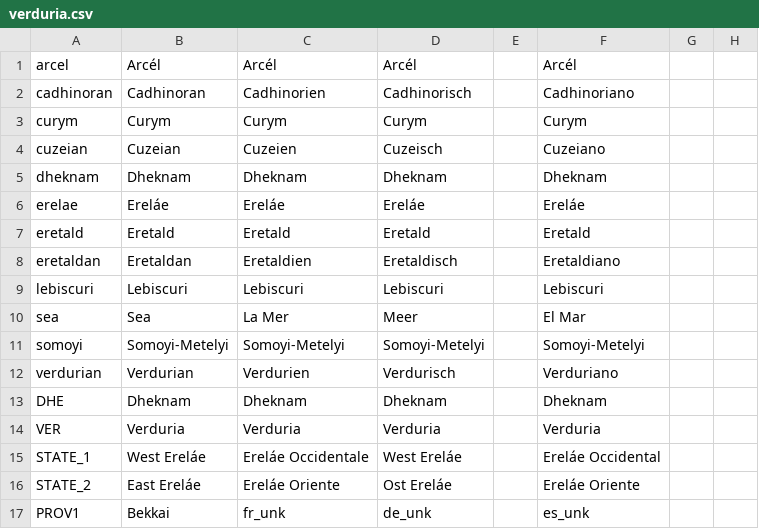
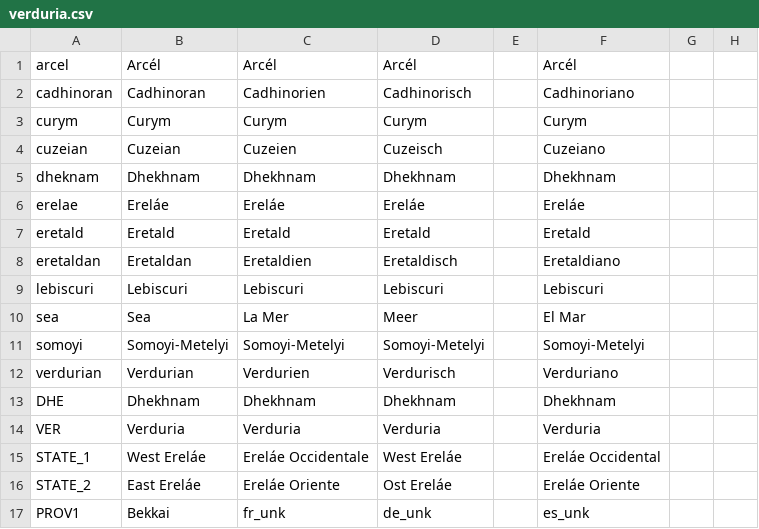
Before and after one commit to Mocha2007/mocha_verduria, a CSV file: localisation/verduria.csv, drawn as a sheet; only a part is shown; the diff names each change by its address in the sheet, - before the commit and + after, or states it on an @@ line.

Commit message:
fix dhekhnam spelling

```diff
--- a/localisation/verduria.csv
+++ b/localisation/verduria.csv
-B5: Dheknam
+B5: Dhekhnam
-C5: Dheknam
+C5: Dhekhnam
-D5: Dheknam
+D5: Dhekhnam
-F5: Dheknam
+F5: Dhekhnam
-B13: Dheknam
+B13: Dhekhnam
-C13: Dheknam
+C13: Dhekhnam
-D13: Dheknam
+D13: Dhekhnam
-F13: Dheknam
+F13: Dhekhnam
```
